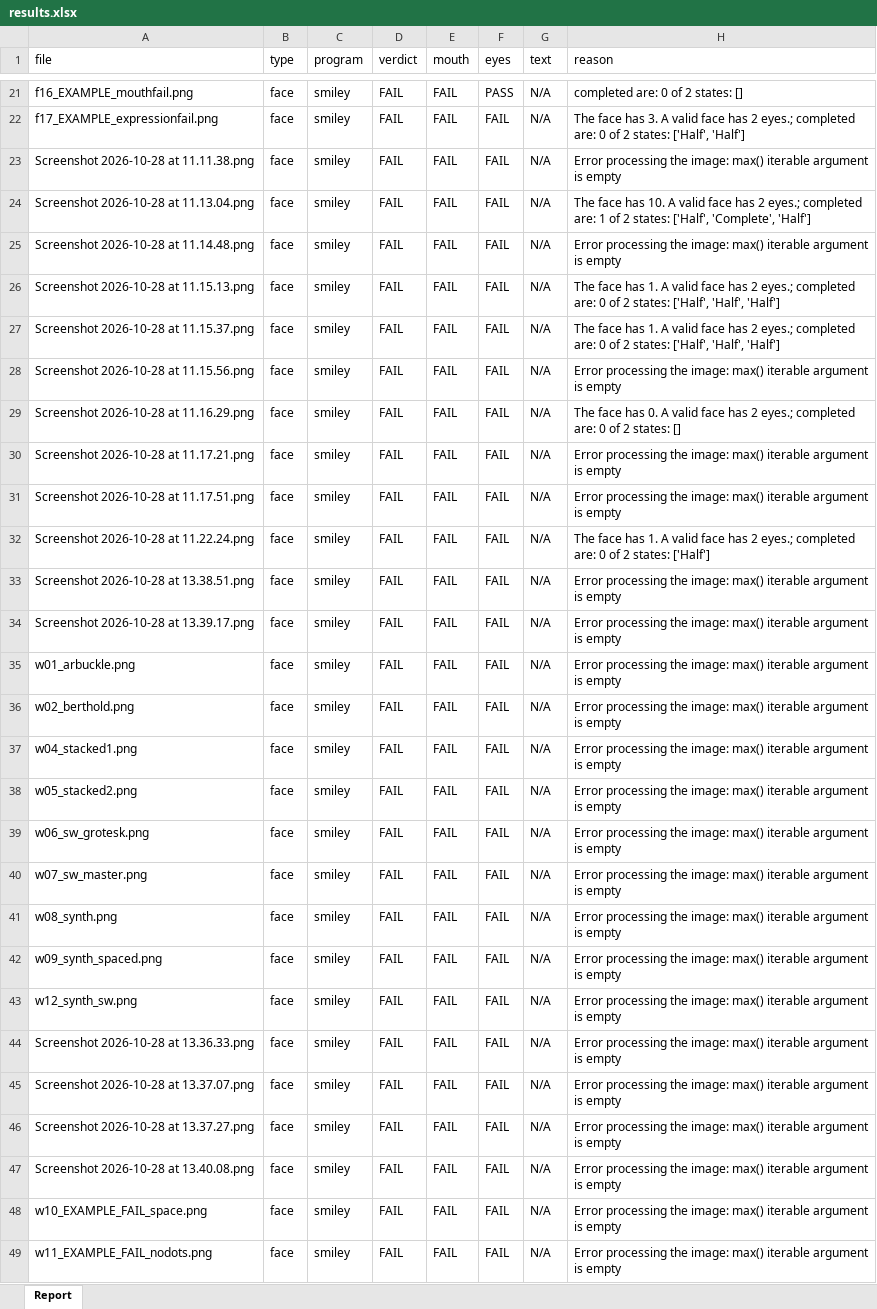
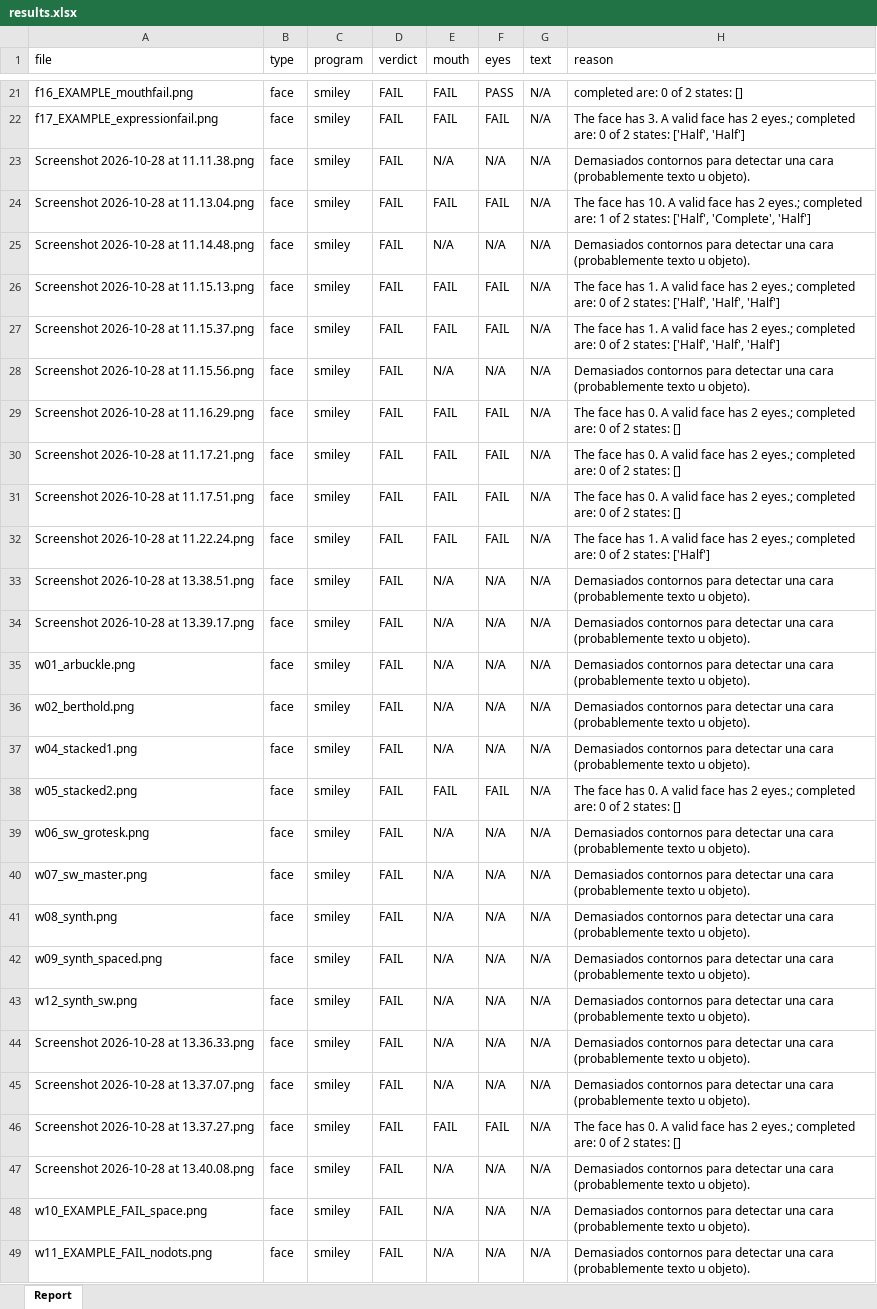
Before and after one commit to israelsegado/candidate_interview_mora, an Excel workbook: results.xlsx, sheet Report, drawn as a sheet; only a part is shown, gaps mark what is left out; values as stored, in another font and other column widths than the file's, no borders; the diff names each change by its address in the sheet, - before the commit and + after, or states it on an @@ line.

Commit message:
Fixed detection errors

```diff
--- a/results.xlsx (sheet Report)
+++ b/results.xlsx (sheet Report)
-E23 (mouth): FAIL
+E23 (mouth): N/A
-F23 (eyes): FAIL
+F23 (eyes): N/A
-H23 (reason): Error processing the image: max() iterable argument is empty
+H23 (reason): Demasiados contornos para detectar una cara (probablemente texto u objeto).
-E25 (mouth): FAIL
+E25 (mouth): N/A
-F25 (eyes): FAIL
+F25 (eyes): N/A
-H25 (reason): Error processing the image: max() iterable argument is empty
+H25 (reason): Demasiados contornos para detectar una cara (probablemente texto u objeto).
-E28 (mouth): FAIL
+E28 (mouth): N/A
-F28 (eyes): FAIL
+F28 (eyes): N/A
-H28 (reason): Error processing the image: max() iterable argument is empty
+H28 (reason): Demasiados contornos para detectar una cara (probablemente texto u objeto).
-H30:H31 (reason): Error processing the image: max() iterable argument is empty
+H30:H31 (reason): The face has 0. A valid face has 2 eyes.; completed are: 0 of 2 states: []
-E33:E37 (mouth): FAIL
+E33:E37 (mouth): N/A
-F33:F37 (eyes): FAIL
+F33:F37 (eyes): N/A
-H33:H37 (reason): Error processing the image: max() iterable argument is empty
+H33:H37 (reason): Demasiados contornos para detectar una cara (probablemente texto u objeto).
-H38 (reason): Error processing the image: max() iterable argument is empty
+H38 (reason): The face has 0. A valid face has 2 eyes.; completed are: 0 of 2 states: []
-E39:E45 (mouth): FAIL
+E39:E45 (mouth): N/A
-F39:F45 (eyes): FAIL
+F39:F45 (eyes): N/A
-H39:H45 (reason): Error processing the image: max() iterable argument is empty
+H39:H45 (reason): Demasiados contornos para detectar una cara (probablemente texto u objeto).
-H46 (reason): Error processing the image: max() iterable argument is empty
+H46 (reason): The face has 0. A valid face has 2 eyes.; completed are: 0 of 2 states: []
-E47:E49 (mouth): FAIL
+E47:E49 (mouth): N/A
-F47:F49 (eyes): FAIL
+F47:F49 (eyes): N/A
-H47:H49 (reason): Error processing the image: max() iterable argument is empty
+H47:H49 (reason): Demasiados contornos para detectar una cara (probablemente texto u objeto).
```
Also changed, not shown: 4 other files.
